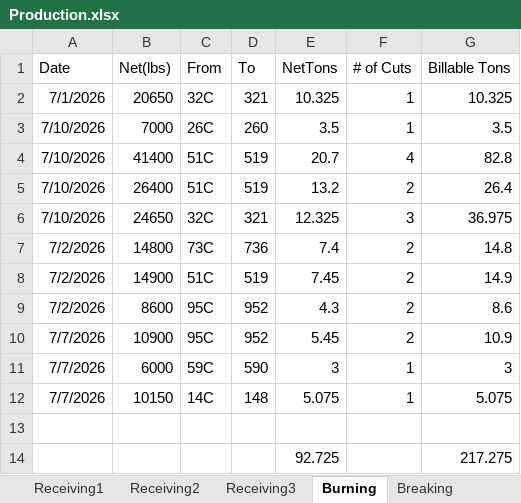
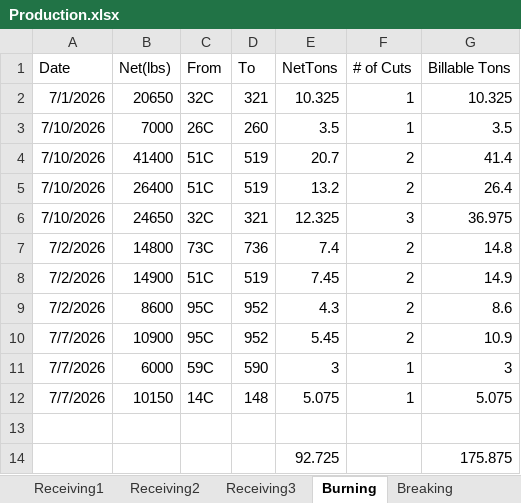
Before and after one commit to Harsco36Map/Yardmap, an Excel workbook: Production.xlsx, sheet Burning, drawn as a sheet; values as stored, in another font and other column widths than the file's, no borders; the diff names each change by its address in the sheet, - before the commit and + after, or states it on an @@ line.

```diff
--- a/Production.xlsx (sheet Burning)
+++ b/Production.xlsx (sheet Burning)
-F4 (# of Cuts): 4
+F4 (# of Cuts): 2
-G4 (Billable Tons): 82.8
+G4 (Billable Tons): 41.4
-G14 (Billable Tons): 217.275
+G14 (Billable Tons): 175.875
```
Also changed, not shown: sheet Railcars.
